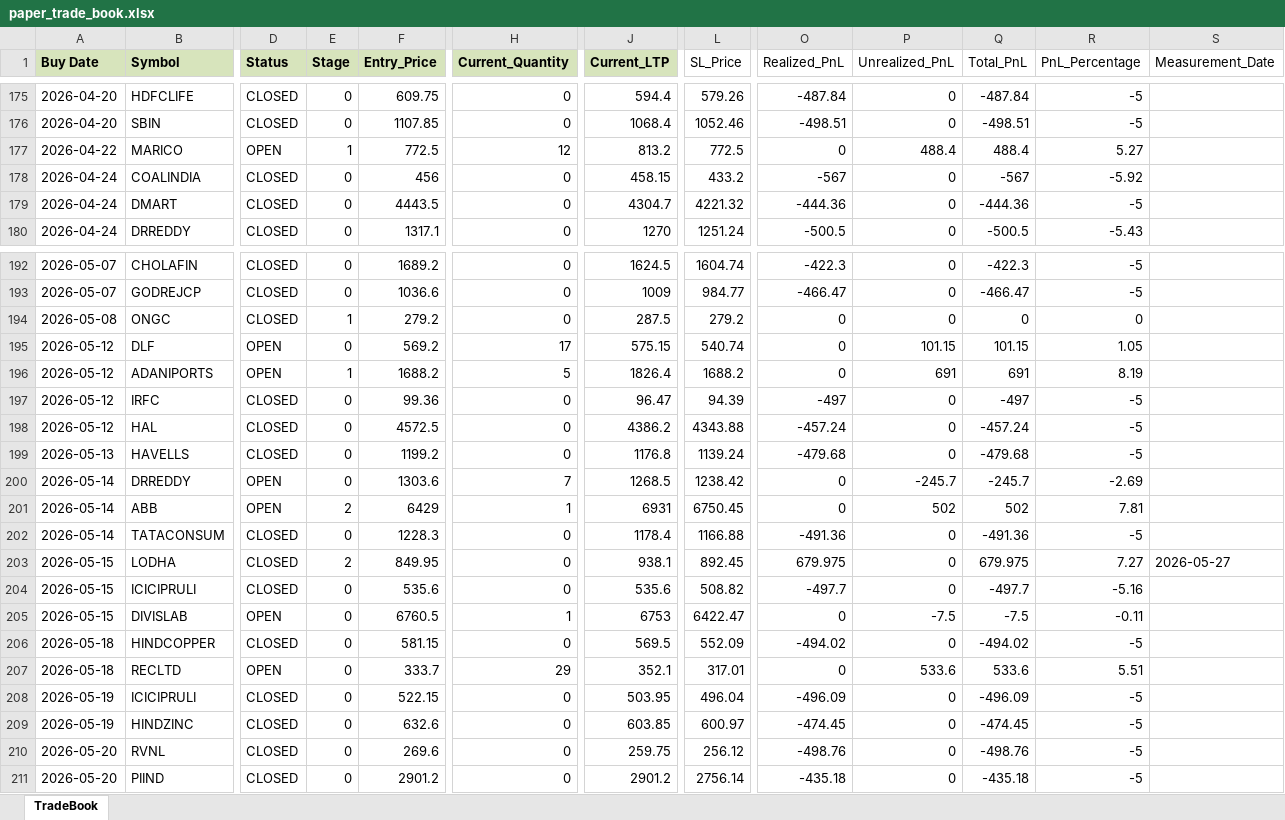
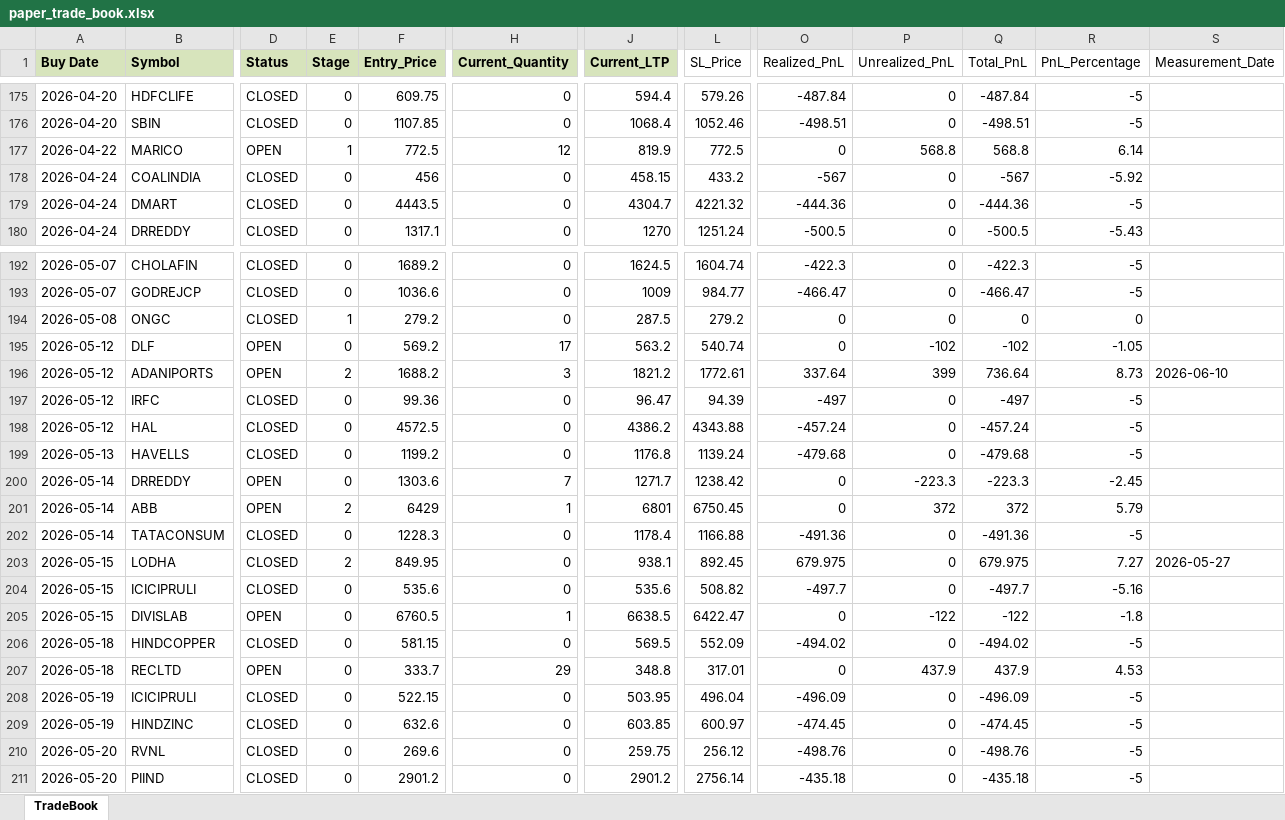
Before and after one commit to Manu4AI/Google-AntiGravity, an Excel workbook: Paper Trading Simulator/paper_trade_book.xlsx, sheet TradeBook, drawn as a sheet; only a part is shown, gaps mark what is left out; values as stored, in another font and other column widths than the file's, no borders; the diff covers the shown part only; the diff names each change by its address in the sheet, - before the commit and + after, or states it on an @@ line.

Commit message:
Auto-Commit: After Step 7: Paper Trading Update - 2026-06-10 14:39:26

```diff
--- a/Paper Trading Simulator/paper_trade_book.xlsx (sheet TradeBook)
+++ b/Paper Trading Simulator/paper_trade_book.xlsx (sheet TradeBook)
-J177 (Current_LTP): 813.2
+J177 (Current_LTP): 819.9
-P177 (Unrealized_PnL): 488.4
+P177 (Unrealized_PnL): 568.8
-Q177 (Total_PnL): 488.4
+Q177 (Total_PnL): 568.8
-R177 (PnL_Percentage): 5.27
+R177 (PnL_Percentage): 6.14
-J195 (Current_LTP): 575.15
+J195 (Current_LTP): 563.2
-P195 (Unrealized_PnL): 101.15
+P195 (Unrealized_PnL): -102
-Q195 (Total_PnL): 101.15
+Q195 (Total_PnL): -102
-R195 (PnL_Percentage): 1.05
+R195 (PnL_Percentage): -1.05
-E196 (Stage): 1
+E196 (Stage): 2
-H196 (Current_Quantity): 5
+H196 (Current_Quantity): 3
-J196 (Current_LTP): 1826.4
+J196 (Current_LTP): 1821.2
-L196 (SL_Price): 1688.2
+L196 (SL_Price): 1772.61
-O196 (Realized_PnL): 0
+O196 (Realized_PnL): 337.64
-P196 (Unrealized_PnL): 691
+P196 (Unrealized_PnL): 399
-Q196 (Total_PnL): 691
+Q196 (Total_PnL): 736.64
-R196 (PnL_Percentage): 8.19
+R196 (PnL_Percentage): 8.73
-S196 (Measurement_Date): (empty)
+S196 (Measurement_Date): 2026-06-10
-J200 (Current_LTP): 1268.5
+J200 (Current_LTP): 1271.7
-P200 (Unrealized_PnL): -245.7
+P200 (Unrealized_PnL): -223.3
-Q200 (Total_PnL): -245.7
+Q200 (Total_PnL): -223.3
-R200 (PnL_Percentage): -2.69
+R200 (PnL_Percentage): -2.45
-J201 (Current_LTP): 6931
+J201 (Current_LTP): 6801
-P201 (Unrealized_PnL): 502
+P201 (Unrealized_PnL): 372
-Q201 (Total_PnL): 502
+Q201 (Total_PnL): 372
-R201 (PnL_Percentage): 7.81
+R201 (PnL_Percentage): 5.79
-J205 (Current_LTP): 6753
+J205 (Current_LTP): 6638.5
-P205 (Unrealized_PnL): -7.5
+P205 (Unrealized_PnL): -122
-Q205 (Total_PnL): -7.5
+Q205 (Total_PnL): -122
-R205 (PnL_Percentage): -0.11
+R205 (PnL_Percentage): -1.8
-J207 (Current_LTP): 352.1
+J207 (Current_LTP): 348.8
-P207 (Unrealized_PnL): 533.6
+P207 (Unrealized_PnL): 437.9
-Q207 (Total_PnL): 533.6
+Q207 (Total_PnL): 437.9
-R207 (PnL_Percentage): 5.51
+R207 (PnL_Percentage): 4.53
```
Also changed, not shown: 1 added row and 82 edited cells elsewhere in this sheet, 1 other file.
